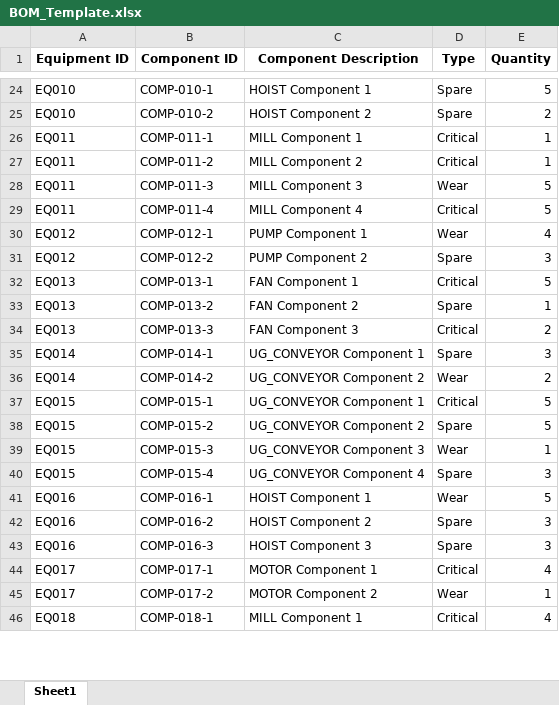
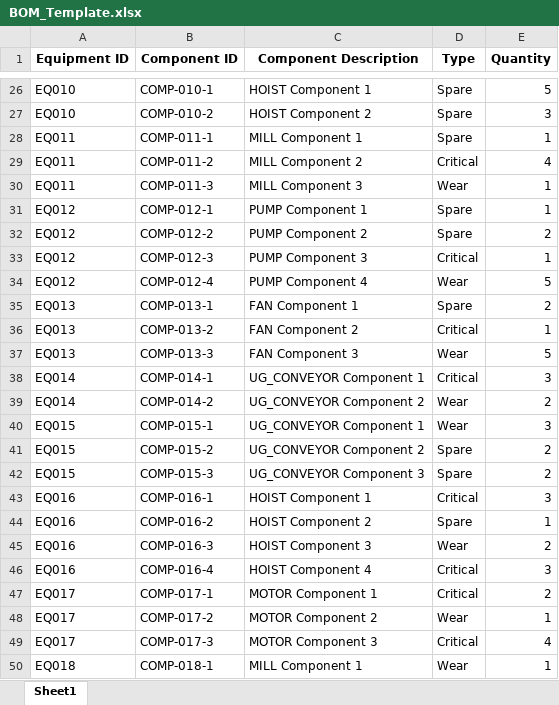
Before and after one commit to loictiemani/Master-Data-Governance-SAP, an Excel workbook: data_templates/BOM_Template.xlsx, sheet Sheet1, drawn as a sheet; only a part is shown, gaps mark what is left out; values as stored, in another font and other column widths than the file's, no borders; removed rows and columns are numbered as before the commit, all else as after; the diff covers the shown part only; the diff names each change by its address in the sheet, - before the commit and + after, or states it on an @@ line.

```diff
--- a/data_templates/BOM_Template.xlsx (sheet Sheet1)
+++ b/data_templates/BOM_Template.xlsx (sheet Sheet1)
-E27 (Quantity): 2
+E27 (Quantity): 3
-D28 (Type): Critical
+D28 (Type): Spare
-E29 (Quantity): 1
+E29 (Quantity): 4
-E30 (Quantity): 5
+E30 (Quantity): 1
-row 29: EQ011 | COMP-011-4 | MILL Component 4 | Critical | 5
-D31 (Type): Wear
+D31 (Type): Spare
-E31 (Quantity): 4
+E31 (Quantity): 1
-E32 (Quantity): 3
+E32 (Quantity): 2
+row 33: EQ012 | COMP-012-3 | PUMP Component 3 | Critical | 1
+row 34: EQ012 | COMP-012-4 | PUMP Component 4 | Wear | 5
-D35 (Type): Critical
+D35 (Type): Spare
-E35 (Quantity): 5
+E35 (Quantity): 2
-D36 (Type): Spare
+D36 (Type): Critical
-D37 (Type): Critical
+D37 (Type): Wear
-E37 (Quantity): 2
+E37 (Quantity): 5
-D38 (Type): Spare
+D38 (Type): Critical
-D40 (Type): Critical
+D40 (Type): Wear
-E40 (Quantity): 5
+E40 (Quantity): 3
-E41 (Quantity): 5
+E41 (Quantity): 2
-D42 (Type): Wear
+D42 (Type): Spare
-E42 (Quantity): 1
+E42 (Quantity): 2
-row 40: EQ015 | COMP-015-4 | UG_CONVEYOR Component 4 | Spare | 3
-D43 (Type): Wear
+D43 (Type): Critical
-E43 (Quantity): 5
+E43 (Quantity): 3
-E44 (Quantity): 3
+E44 (Quantity): 1
-D45 (Type): Spare
+D45 (Type): Wear
-E45 (Quantity): 3
+E45 (Quantity): 2
+row 46: EQ016 | COMP-016-4 | HOIST Component 4 | Critical | 3
-E47 (Quantity): 4
+E47 (Quantity): 2
+row 49: EQ017 | COMP-017-3 | MOTOR Component 3 | Critical | 4
-D50 (Type): Critical
+D50 (Type): Wear
-E50 (Quantity): 4
+E50 (Quantity): 1
```
Also changed, not shown: 20 added rows, 14 removed rows and 158 edited cells elsewhere in this sheet, data_templates/Equipment_Master.xlsx, data_templates/FMECA_Sample.xlsx, 3 other files.
